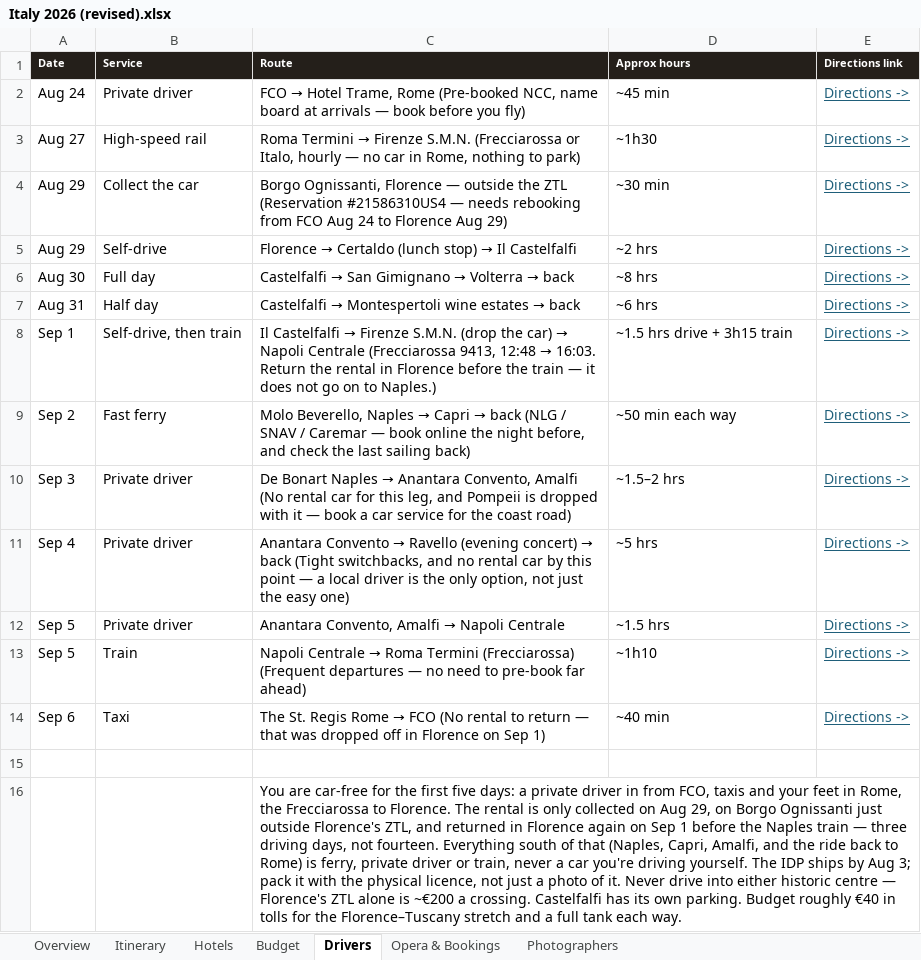
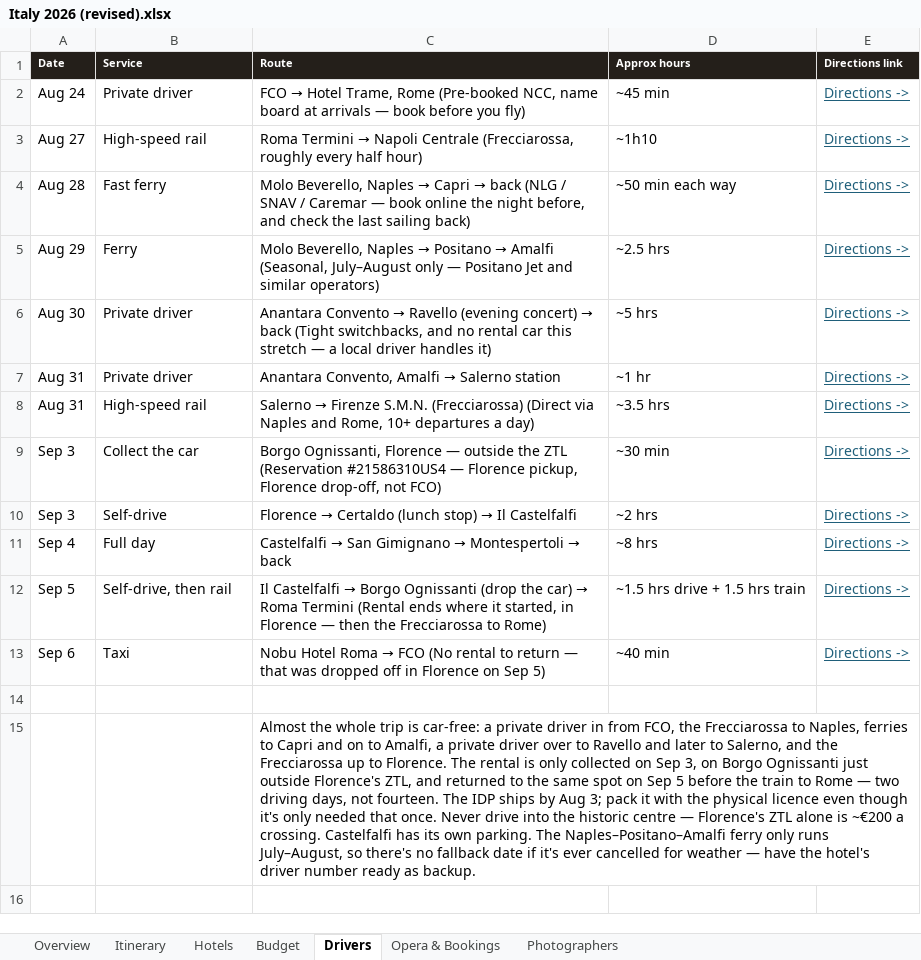
Before and after one commit to JunxuanH/trip-planner, an Excel workbook: italy-2026/dist/Italy 2026 (revised).xlsx, sheet Drivers, drawn as a sheet; values as stored, in another font and other column widths than the file's, no borders; removed rows and columns are numbered as before the commit, all else as after; the diff names each change by its address in the sheet, - before the commit and + after, or states it on an @@ line.

```diff
--- a/italy-2026/dist/Italy 2026 (revised).xlsx (sheet Drivers)
+++ b/italy-2026/dist/Italy 2026 (revised).xlsx (sheet Drivers)
@@ C3 (Route): …Termini → Firenze S.M.N. (Frecciarossa or Italo, hourly — no car in Rome, nothing to park) → …Termini → Napoli Centrale (Frecciarossa, roughly every half hour) @@
-D3 (Approx hours): ~1h30
+D3 (Approx hours): ~1h10
+row 4: Aug 28 | Fast ferry | Molo Beverello, Naples → Capri → back (NLG / SNAV / Caremar — book online the night before, and check the last sailing back) | ~50 min each way | Directions ->
+row 5: Aug 29 | Ferry | Molo Beverello, Naples → Positano → Amalfi (Seasonal, July–August only — Positano Jet and similar operators) | ~2.5 hrs | Directions ->
+row 6: Aug 30 | Private driver | Anantara Convento → Ravello (evening concert) → back (Tight switchbacks, and no rental car this stretch — a local driver handles it) | ~5 hrs | Directions ->
+row 7: Aug 31 | Private driver | Anantara Convento, Amalfi → Salerno station | ~1 hr | Directions ->
+row 8: Aug 31 | High-speed rail | Salerno → Firenze S.M.N. (Frecciarossa) (Direct via Naples and Rome, 10+ departures a day) | ~3.5 hrs | Directions ->
-A9:A10 (Date): Aug 29
+A9:A10 (Date): Sep 3
-C9 (Route): …#21586310US4 — needs rebooking from FCO Aug 24 to Florence Aug 29)
+C9 (Route): …#21586310US4 — Florence pickup, Florence drop-off, not FCO)
-A11 (Date): Aug 30
+A11 (Date): Sep 4
@@ C11 (Route): …Gimignano → Volterra → back → …Gimignano → Montespertoli → back @@
-row 7: Aug 31 | Half day | Castelfalfi → Montespertoli wine estates → back | ~6 hrs | Directions ->
-A12 (Date): Sep 1
+A12 (Date): Sep 5
-B12 (Service): Self-drive, then train
+B12 (Service): Self-drive, then rail
@@ C12 (Route): …Castelfalfi → Firenze S.M.N. (drop the car) → Napoli Centrale (Frecciarossa 9413, 12:48 → 16:03. Return the rental in Florence before the train — it does not go on to Naples.) → …Castelfalfi → Borgo Ognissanti (drop the car) → Roma Termini (Rental ends where it started, in Florence — then the Frecciarossa to Rome) @@
-D12 (Approx hours): ~1.5 hrs drive + 3h15 train
+D12 (Approx hours): ~1.5 hrs drive + 1.5 hrs train
-row 9: Sep 2 | Fast ferry | Molo Beverello, Naples → Capri → back (NLG / SNAV / Caremar — book online the night before, and check the last sailing back) | ~50 min each way | Directions ->
-row 10: Sep 3 | Private driver | De Bonart Naples → Anantara Convento, Amalfi (No rental car for this leg, and Pompeii is dropped with it — book a car service for the coast road) | ~1.5–2 hrs | Directions ->
-row 11: Sep 4 | Private driver | Anantara Convento → Ravello (evening concert) → back (Tight switchbacks, and no rental car by this point — a local driver is the only option, not just the easy one) | ~5 hrs | Directions ->
-row 12: Sep 5 | Private driver | Anantara Convento, Amalfi → Napoli Centrale | ~1.5 hrs | Directions ->
-row 13: Sep 5 | Train | Napoli Centrale → Roma Termini (Frecciarossa) (Frequent departures — no need to pre-book far ahead) | ~1h10 | Directions ->
@@ C13 (Route): The St. Regis Rome → FCO (No rental to return — that was dropped off in Florence on Sep 1) → Nobu Hotel Roma → FCO (No rental to return — that was dropped off in Florence on Sep 5) @@
-C15 (Route): You are car-free for the first five days: a private driver in from FCO, taxis and your feet in Rome, the Frecciarossa to Florence. The rental is only collected on Aug 29, on Borgo Ognissanti just outside Florence's ZTL, and returned in Florence again on Sep 1 before the Naples train — three driving days, not fourteen. Everything south of that (Naples, Capri, Amalfi, and the ride back to Rome) is ferry, private driver or train, never a car you're driving yourself. The IDP ships by Aug 3; pack it with the physical licence, not just a photo of it. Never drive into either historic centre — Florence's ZTL alone is ~€200 a crossing. Castelfalfi has its own parking. Budget roughly €40 in tolls for the Florence–Tuscany stretch and a full tank each way.
+C15 (Route): Almost the whole trip is car-free: a private driver in from FCO, the Frecciarossa to Naples, ferries to Capri and on to Amalfi, a private driver over to Ravello and later to Salerno, and the Frecciarossa up to Florence. The rental is only collected on Sep 3, on Borgo Ognissanti just outside Florence's ZTL, and returned to the same spot on Sep 5 before the train to Rome — two driving days, not fourteen. The IDP ships by Aug 3; pack it with the physical licence even though it's only needed that once. Never drive into the historic centre — Florence's ZTL alone is ~€200 a crossing. Castelfalfi has its own parking. The Naples–Positano–Amalfi ferry only runs July–August, so there's no fallback date if it's ever cancelled for weather — have the hotel's driver number ready as backup.
```
Also changed, not shown: sheet Itinerary, sheet Opera & Bookings, sheet Hotels, sheet Photographers, sheet Budget, sheet Overview, 4 other files.
